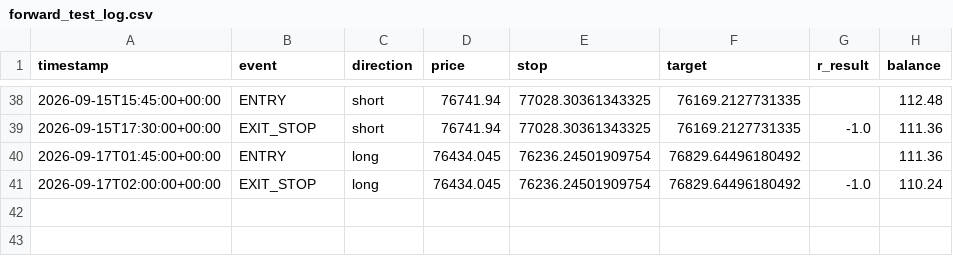
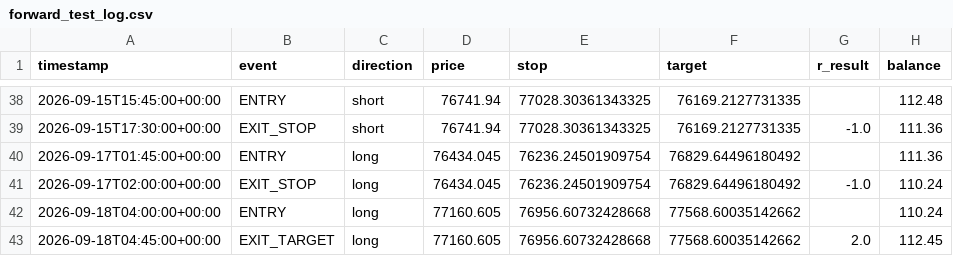
Before and after one commit to alir5za35ghp-sketch/My-btfccc-bot, a CSV file: forward_test_log.csv, drawn as a sheet; only a part is shown, gaps mark what is left out; the diff names each change by its address in the sheet, - before the commit and + after, or states it on an @@ line.

```diff
--- a/forward_test_log.csv
+++ b/forward_test_log.csv
+row 42: 2026-09-18T04:00:00+00:00 | ENTRY | long | 77160.605 | 76956.60732428668 | 77568.60035142662 |  | 110.24
+row 43: 2026-09-18T04:45:00+00:00 | EXIT_TARGET | long | 77160.605 | 76956.60732428668 | 77568.60035142662 | 2.0 | 112.45
```
Also changed, not shown: 1 other file.
